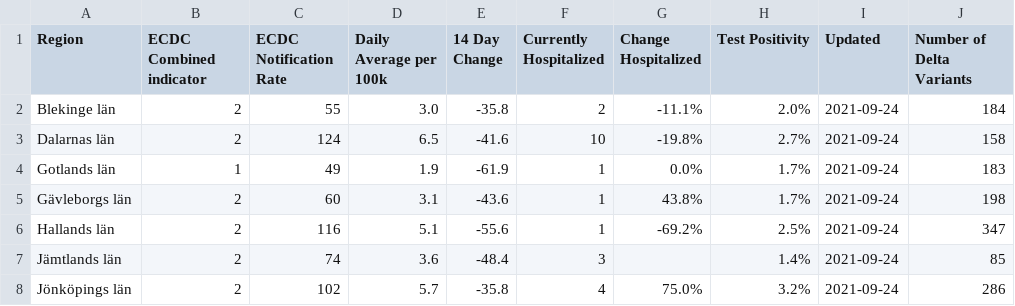
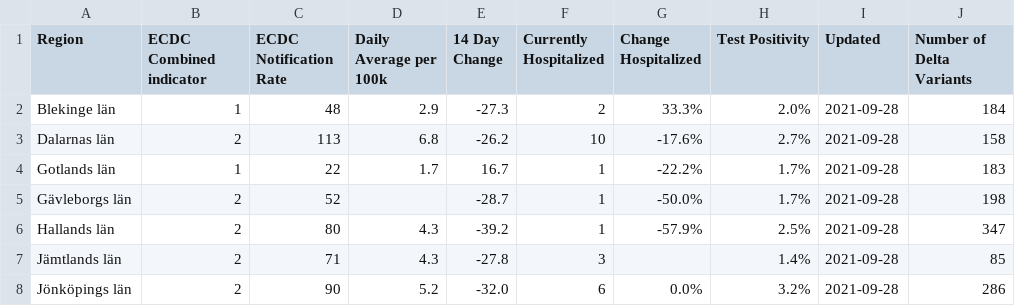
Before and after one commit to covidxix/csvdata, a CSV file: map_summary.csv, drawn as a sheet; only a part is shown; the diff covers the shown part only.

```diff
--- a/map_summary.csv
+++ b/map_summary.csv
@@ -1,8 +1,8 @@
 Region,ECDC Combined indicator,ECDC Notification Rate,Daily Average per 100k,14 Day Change,Currently Hospitalized,Change Hospitalized,Test Positivity,Updated,Number of Delta Variants
-Blekinge län,2,55,3.0,-35.8,2,-11.1%,2.0%,2021-09-24,184
-Dalarnas län,2,124,6.5,-41.6,10,-19.8%,2.7%,2021-09-24,158
-Gotlands län,1,49,1.9,-61.9,1,0.0%,1.7%,2021-09-24,183
-Gävleborgs län,2,60,3.1,-43.6,1,43.8%,1.7%,2021-09-24,198
-Hallands län,2,116,5.1,-55.6,1,-69.2%,2.5%,2021-09-24,347
-Jämtlands län,2,74,3.6,-48.4,3,,1.4%,2021-09-24,85
-Jönköpings län,2,102,5.7,-35.8,4,75.0%,3.2%,2021-09-24,286
+Blekinge län,1,48,2.9,-27.3,2,33.3%,2.0%,2021-09-28,184
+Dalarnas län,2,113,6.8,-26.2,10,-17.6%,2.7%,2021-09-28,158
+Gotlands län,1,22,1.7,16.7,1,-22.2%,1.7%,2021-09-28,183
+Gävleborgs län,2,52,,-28.7,1,-50.0%,1.7%,2021-09-28,198
+Hallands län,2,80,4.3,-39.2,1,-57.9%,2.5%,2021-09-28,347
+Jämtlands län,2,71,4.3,-27.8,3,,1.4%,2021-09-28,85
+Jönköpings län,2,90,5.2,-32.0,6,0.0%,3.2%,2021-09-28,286
```
Also changed, not shown: 77 edited cells elsewhere in this file, days.csv, deaths.csv, 9 other files.
